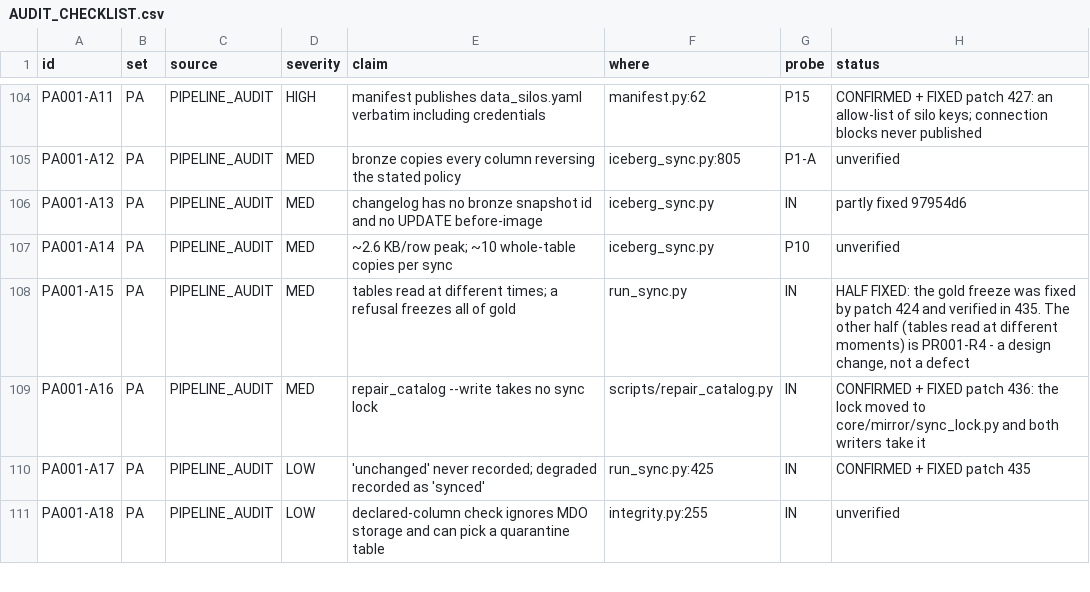
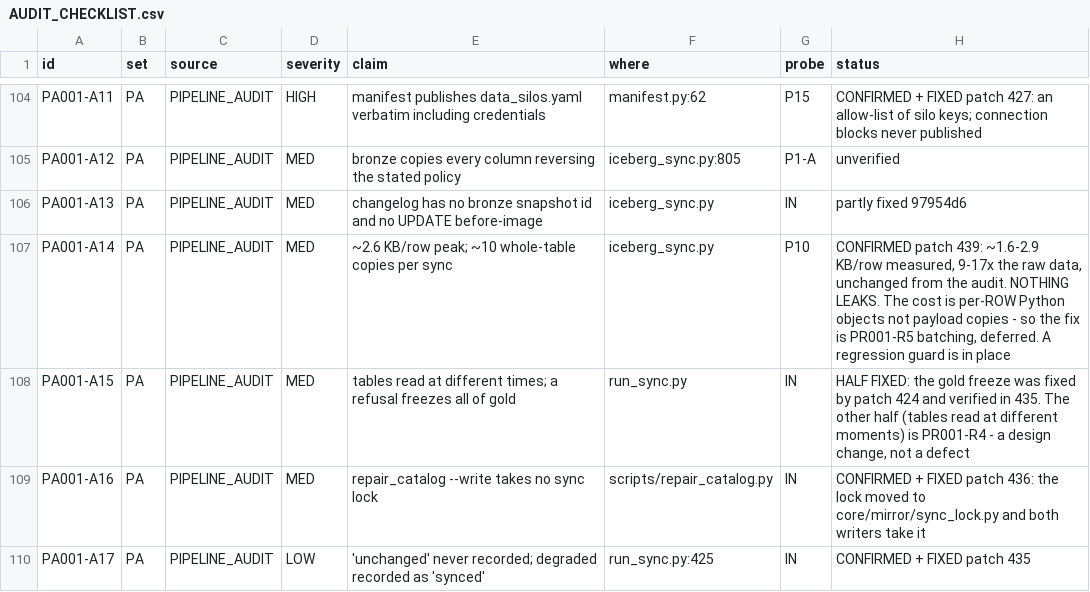
Before and after one commit to nmartin0/elysium, a CSV file: AUDIT_CHECKLIST.csv, drawn as a sheet; only a part is shown, gaps mark what is left out; the shorter side is filled out with more unchanged rows.

Commit message:
Measure what a sync costs in memory, and guard it honestly
PA001-A14: "~2.6 KB/row peak, about ten whole-table materialisations
per sync", measured by the audit at 342 MB for 50,000 rows.

MEASURED ON CURRENT CODE, and it holds:

  50,000 rows x 1 column    1,727 B/row
  50,000 rows x 3 columns   1,595 B/row
  50,000 rows x 8 columns   2,906 B/row
  peak against raw data:    17.3x (3 columns), 8.9x (8 columns)

About two kilobytes a row, near enough unchanged from the audit, and a
peak around ten times the bytes being copied.

TWO THINGS THE MEASUREMENT ADDS. Nothing LEAKS: after a sync the
largest live allocations are Python imports and no row data survives,
which is the difference between "a big table needs a big machine" and
"a long-running server grows until it dies". And THE COST IS PER ROW,
NOT PER BYTE -- widening a table eightfold less than doubles the
per-row figure, so what dominates is the Python object overhead of
materialising every row as a dict of strs. That tells you which fix
works: batching (PR001-R5) or streaming, not "make fewer copies".

SO THIS IS A GUARD, NOT A FIX. Bounding it properly means the sync
reading and writing in batches -- R5, a design change whose
consequences reach the changelog diff and the partial-read guard, both
of which compare WHOLE tables today. That is not a patch, and pretending
otherwise would produce a worse pipeline than the memory it saved.

AND THE GUARD CLAIMS LESS THAN I FIRST WROTE. My initial docstring said
it catches a doubling. It does not. I added deliberate extra
materialisations of every row and watched:

    0 extra copies   2,572 B/row
    3 extra copies   1,745 B/row     <- LOWER than zero
    6 extra copies   2,323 B/row
   12 extra copies   3,479 B/row

The measurement swings about 40% run to run, so THREE EXTRA FULL
COPIES OF EVERY ROW ARE INVISIBLE TO IT. The bound catches a
catastrophe and nothing subtler; the docstring says so, with the
numbers. The leak check is the reliable one -- whether row data is
still allocated after the sync returns is a yes-or-no question that
noise cannot change.

I would rather ship a weak guard that admits its weakness than a
number that reads like a memory budget and is not one.

Stability: the file was run three times, passing each time.

Verified: ./lint.sh, 3,035 unit and 443 integration tests.

AUDIT_CHECKLIST.csv: 40 of 203 checked; A14 confirmed and deferred to
R5 with a guard in place.

```diff
--- a/AUDIT_CHECKLIST.csv
+++ b/AUDIT_CHECKLIST.csv
@@ -106,3 +106,3 @@ PA001-A12,PA,PIPELINE_AUDIT,MED,bronze copies every column reversing the stated
 PA001-A13,PA,PIPELINE_AUDIT,MED,changelog has no bronze snapshot id and no UPDATE before-image,iceberg_sync.py,IN,"partly fixed 97954d6"
-PA001-A14,PA,PIPELINE_AUDIT,MED,~2.6 KB/row peak; ~10 whole-table copies per sync,iceberg_sync.py,P10,unverified
+PA001-A14,PA,PIPELINE_AUDIT,MED,~2.6 KB/row peak; ~10 whole-table copies per sync,iceberg_sync.py,P10,"CONFIRMED patch 439: ~1.6-2.9 KB/row measured, 9-17x the raw data, unchanged from the audit. NOTHING LEAKS. The cost is per-ROW Python objects not payload copies - so the fix is PR001-R5 batching, deferred. A regression guard is in place"
 PA001-A15,PA,PIPELINE_AUDIT,MED,tables read at different times; a refusal freezes all of gold,run_sync.py,IN,"HALF FIXED: the gold freeze was fixed by patch 424 and verified in 435. The other half (tables read at different moments) is PR001-R4 - a design change, not a defect"
```
Also changed, not shown: 1 other file.
